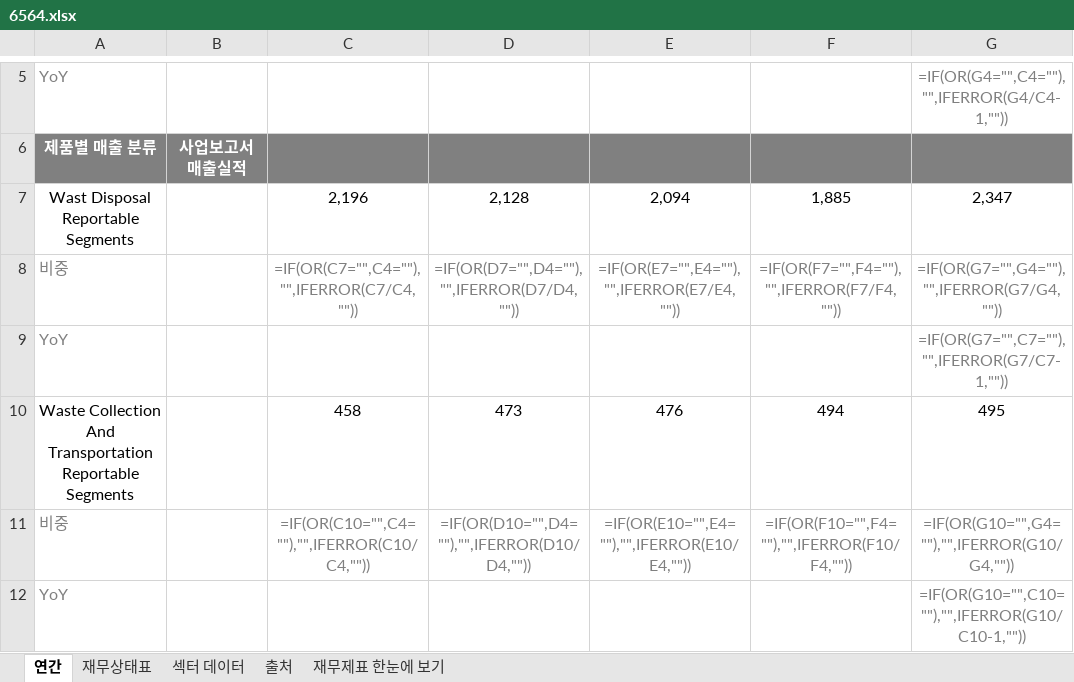
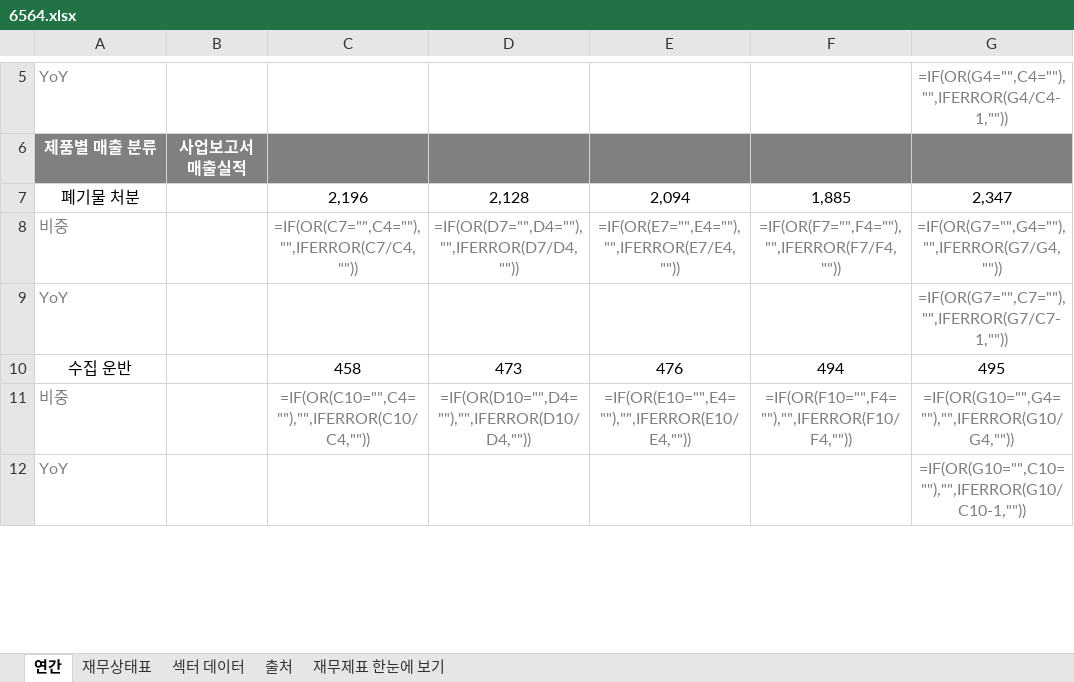
Before and after one commit to minwook1011/earnings-screener, an Excel workbook: docs/data/jp/xlsx/6564.xlsx, sheet 연간, drawn as a sheet; only a part is shown, gaps mark what is left out; values as stored, in another font and other column widths than the file's, no borders; formulas without a stored value are shown as written; the diff covers the shown part only; the diff names each change by its address in the sheet, - before the commit and + after, or states it on an @@ line.

```diff
--- a/docs/data/jp/xlsx/6564.xlsx (sheet 연간)
+++ b/docs/data/jp/xlsx/6564.xlsx (sheet 연간)
-A7: Wast Disposal Reportable Segments
+A7: 폐기물 처분
-A10: Waste Collection And Transportation Reportable Segments
+A10: 수집 운반
```
Also changed, not shown: 14 edited cells elsewhere in this sheet, sheet 재무상태표, 3 other files.
